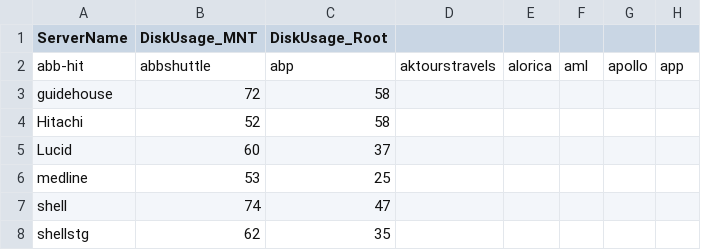
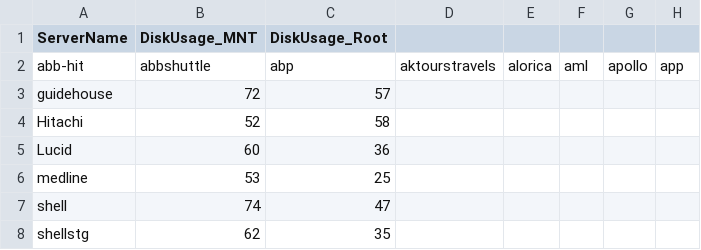
Before and after one commit to iincube/all_latest_services_new, a CSV file: checkdisk.csv, drawn as a sheet; only a part is shown; the diff names each change by its address in the sheet, - before the commit and + after, or states it on an @@ line.

Commit message:
Update on 2025-08-10 16:48:25

```diff
--- a/checkdisk.csv
+++ b/checkdisk.csv
-C3 (DiskUsage_Root): 58
+C3 (DiskUsage_Root): 57
-C5 (DiskUsage_Root): 37
+C5 (DiskUsage_Root): 36
```
